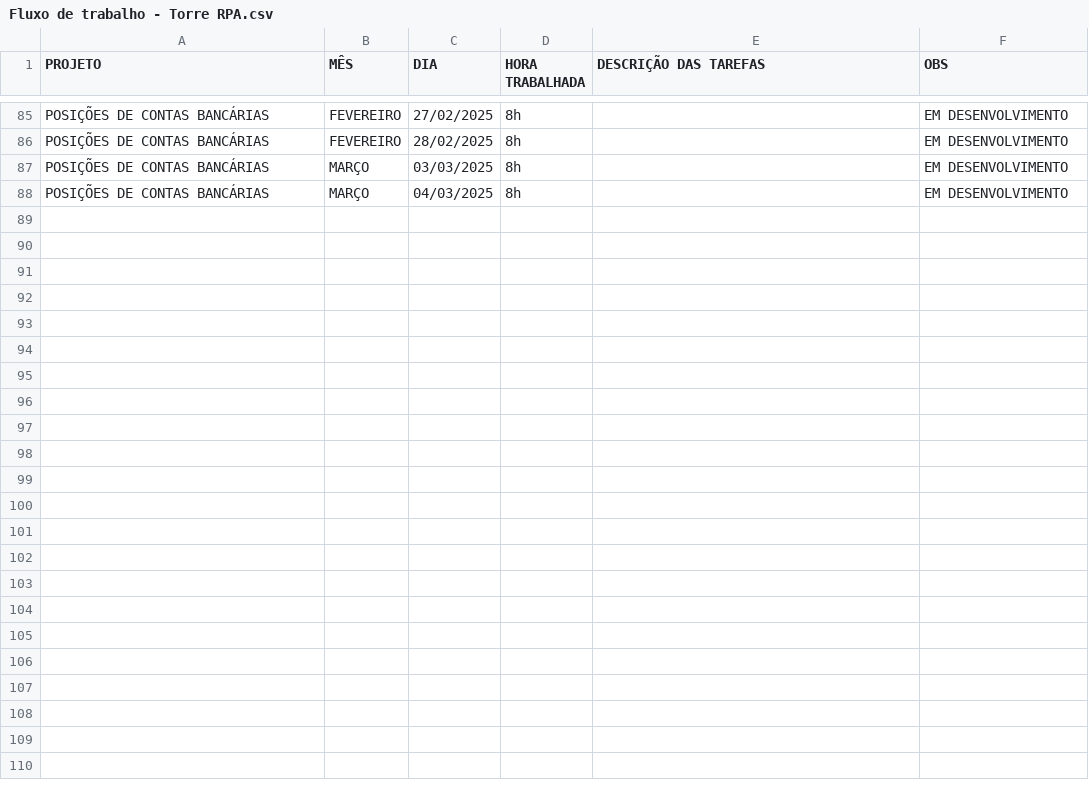
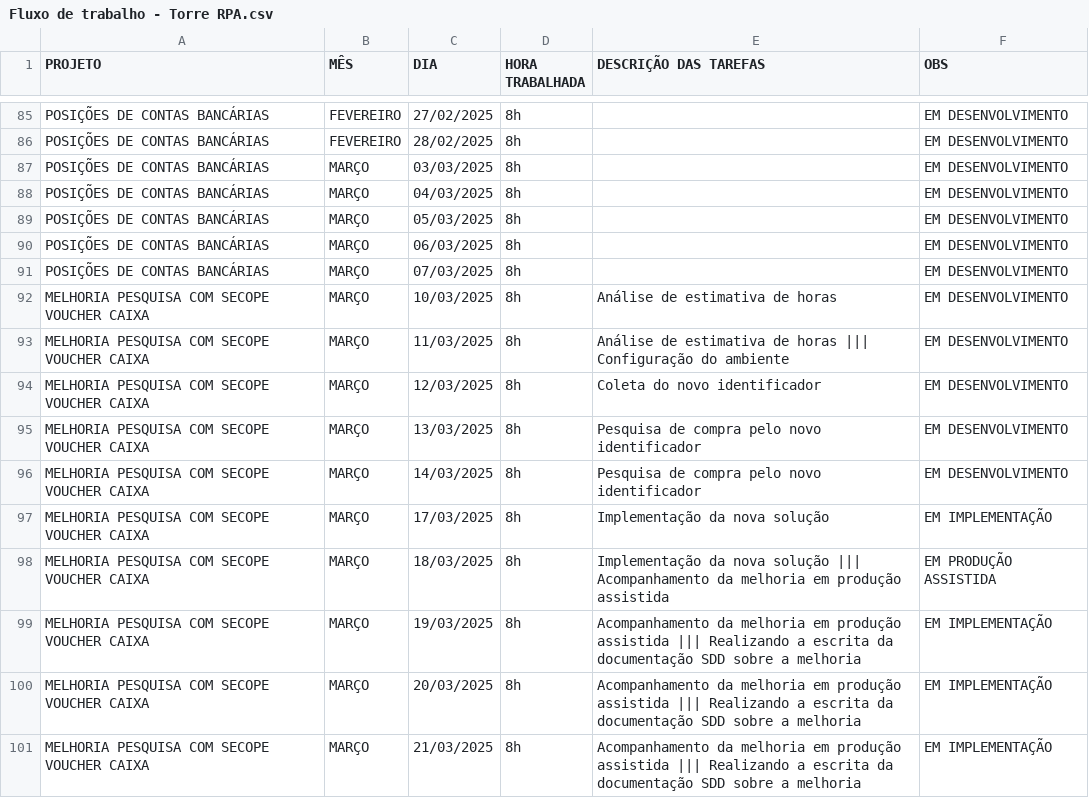
Before and after one commit to aranseiki/wortaskog, a CSV file: docs/Fluxo de trabalho - Torre RPA.csv, drawn as a sheet; only a part is shown, gaps mark what is left out; the diff names each change by its address in the sheet, - before the commit and + after, or states it on an @@ line.

Commit message:
Added worktask log as example

```diff
--- a/docs/Fluxo de trabalho - Torre RPA.csv
+++ b/docs/Fluxo de trabalho - Torre RPA.csv
+row 89: POSIÇÕES DE CONTAS BANCÁRIAS | MARÇO | 05/03/2025 | 8h |  | EM DESENVOLVIMENTO
+row 90: POSIÇÕES DE CONTAS BANCÁRIAS | MARÇO | 06/03/2025 | 8h |  | EM DESENVOLVIMENTO
+row 91: POSIÇÕES DE CONTAS BANCÁRIAS | MARÇO | 07/03/2025 | 8h |  | EM DESENVOLVIMENTO
+row 92: MELHORIA PESQUISA COM SECOPE VOUCHER CAIXA | MARÇO | 10/03/2025 | 8h | Análise de estimativa de horas | EM DESENVOLVIMENTO
+row 93: MELHORIA PESQUISA COM SECOPE VOUCHER CAIXA | MARÇO | 11/03/2025 | 8h | Análise de estimativa de horas ||| Configuração do ambiente | EM DESENVOLVIMENTO
+row 94: MELHORIA PESQUISA COM SECOPE VOUCHER CAIXA | MARÇO | 12/03/2025 | 8h | Coleta do novo identificador | EM DESENVOLVIMENTO
+row 95: MELHORIA PESQUISA COM SECOPE VOUCHER CAIXA | MARÇO | 13/03/2025 | 8h | Pesquisa de compra pelo novo identificador | EM DESENVOLVIMENTO
+row 96: MELHORIA PESQUISA COM SECOPE VOUCHER CAIXA | MARÇO | 14/03/2025 | 8h | Pesquisa de compra pelo novo identificador | EM DESENVOLVIMENTO
+row 97: MELHORIA PESQUISA COM SECOPE VOUCHER CAIXA | MARÇO | 17/03/2025 | 8h | Implementação da nova solução | EM IMPLEMENTAÇÃO
+row 98: MELHORIA PESQUISA COM SECOPE VOUCHER CAIXA | MARÇO | 18/03/2025 | 8h | Implementação da nova solução ||| Acompanhamento da melhoria em produção assistida | EM PRODUÇÃO ASSISTIDA
+row 99: MELHORIA PESQUISA COM SECOPE VOUCHER CAIXA | MARÇO | 19/03/2025 | 8h | Acompanhamento da melhoria em produção assistida ||| Realizando a escrita da documentação SDD sobre a melhoria | EM IMPLEMENTAÇÃO
+row 100: MELHORIA PESQUISA COM SECOPE VOUCHER CAIXA | MARÇO | 20/03/2025 | 8h | Acompanhamento da melhoria em produção assistida ||| Realizando a escrita da documentação SDD sobre a melhoria | EM IMPLEMENTAÇÃO
+row 101: MELHORIA PESQUISA COM SECOPE VOUCHER CAIXA | MARÇO | 21/03/2025 | 8h | Acompanhamento da melhoria em produção assistida ||| Realizando a escrita da documentação SDD sobre a melhoria | EM IMPLEMENTAÇÃO
```
